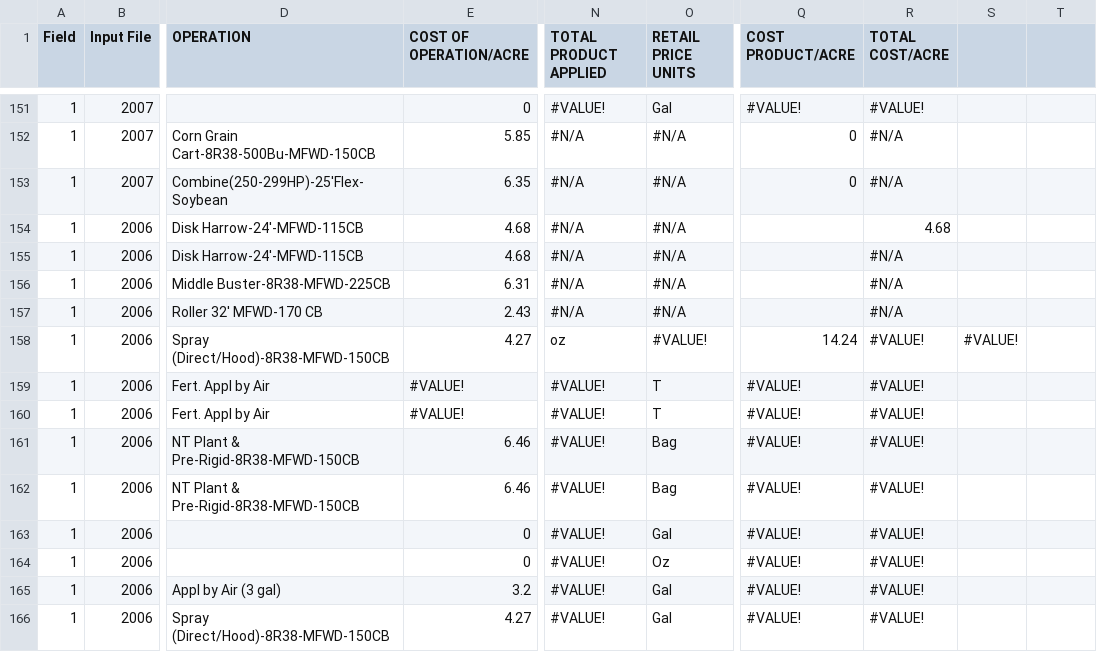
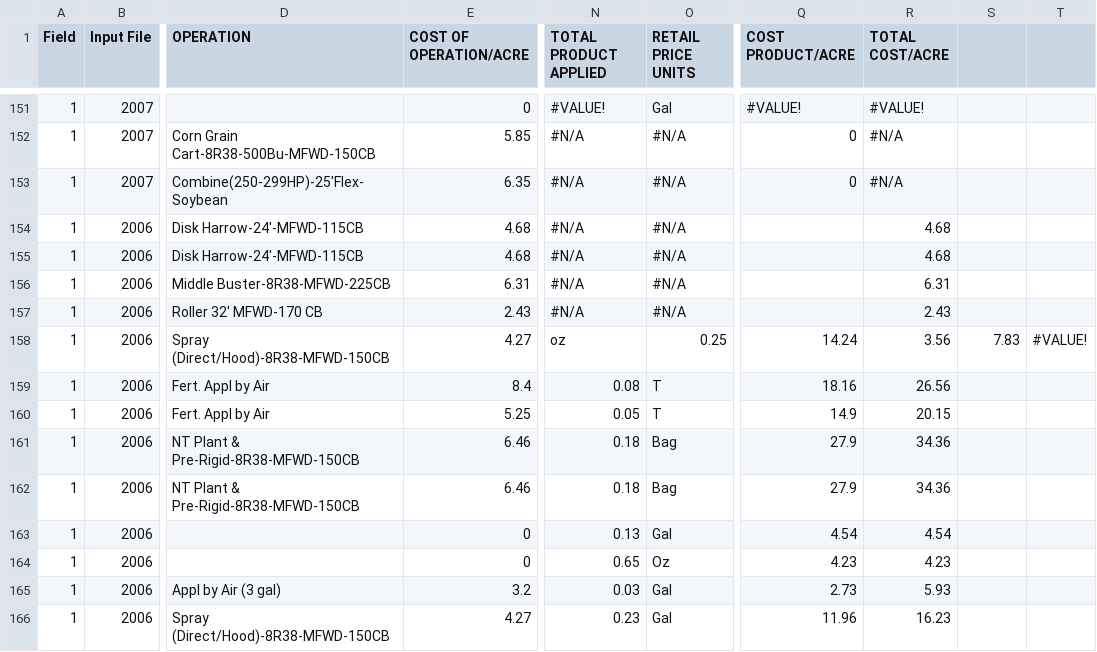
Before and after one commit to r4j4h/dcdc-2014-summaries-csv, a TSV file: data/Field-1-Operational.tsv, drawn as a sheet; only a part is shown, gaps mark what is left out; the diff covers the shown part only; the diff names each change by its address in the sheet, - before the commit and + after, or states it on an @@ line.

Commit message:
Cleaning up formatting betw/ commas and tabs

```diff
--- a/data/Field-1-Operational.tsv
+++ b/data/Field-1-Operational.tsv
-R155 (TOTAL COST/ACRE): #N/A
+R155 (TOTAL COST/ACRE): 4.68
-R156 (TOTAL COST/ACRE): #N/A
+R156 (TOTAL COST/ACRE): 6.31
-R157 (TOTAL COST/ACRE): #N/A
+R157 (TOTAL COST/ACRE): 2.43
-O158 (RETAIL PRICE UNITS): #VALUE!
+O158 (RETAIL PRICE UNITS): 0.25
-R158 (TOTAL COST/ACRE): #VALUE!
+R158 (TOTAL COST/ACRE): 3.56
-S158: #VALUE!
+S158: 7.83
-T158: (empty)
+T158: #VALUE!
-E159 (COST OF OPERATION/ACRE): #VALUE!
+E159 (COST OF OPERATION/ACRE): 8.4
-N159 (TOTAL PRODUCT APPLIED): #VALUE!
+N159 (TOTAL PRODUCT APPLIED): 0.08
-Q159 (COST PRODUCT/ACRE): #VALUE!
+Q159 (COST PRODUCT/ACRE): 18.16
-R159 (TOTAL COST/ACRE): #VALUE!
+R159 (TOTAL COST/ACRE): 26.56
-E160 (COST OF OPERATION/ACRE): #VALUE!
+E160 (COST OF OPERATION/ACRE): 5.25
-N160 (TOTAL PRODUCT APPLIED): #VALUE!
+N160 (TOTAL PRODUCT APPLIED): 0.05
-Q160 (COST PRODUCT/ACRE): #VALUE!
+Q160 (COST PRODUCT/ACRE): 14.9
-R160 (TOTAL COST/ACRE): #VALUE!
+R160 (TOTAL COST/ACRE): 20.15
-N161:N162 (TOTAL PRODUCT APPLIED): #VALUE!
+N161:N162 (TOTAL PRODUCT APPLIED): 0.18
-Q161:Q162 (COST PRODUCT/ACRE): #VALUE!
+Q161:Q162 (COST PRODUCT/ACRE): 27.9
-R161:R162 (TOTAL COST/ACRE): #VALUE!
+R161:R162 (TOTAL COST/ACRE): 34.36
-N163 (TOTAL PRODUCT APPLIED): #VALUE!
+N163 (TOTAL PRODUCT APPLIED): 0.13
-Q163 (COST PRODUCT/ACRE): #VALUE!
+Q163 (COST PRODUCT/ACRE): 4.54
-R163 (TOTAL COST/ACRE): #VALUE!
+R163 (TOTAL COST/ACRE): 4.54
-N164 (TOTAL PRODUCT APPLIED): #VALUE!
+N164 (TOTAL PRODUCT APPLIED): 0.65
-Q164 (COST PRODUCT/ACRE): #VALUE!
+Q164 (COST PRODUCT/ACRE): 4.23
-R164 (TOTAL COST/ACRE): #VALUE!
+R164 (TOTAL COST/ACRE): 4.23
-N165 (TOTAL PRODUCT APPLIED): #VALUE!
+N165 (TOTAL PRODUCT APPLIED): 0.03
-Q165 (COST PRODUCT/ACRE): #VALUE!
+Q165 (COST PRODUCT/ACRE): 2.73
-R165 (TOTAL COST/ACRE): #VALUE!
+R165 (TOTAL COST/ACRE): 5.93
-N166 (TOTAL PRODUCT APPLIED): #VALUE!
+N166 (TOTAL PRODUCT APPLIED): 0.23
-Q166 (COST PRODUCT/ACRE): #VALUE!
+Q166 (COST PRODUCT/ACRE): 11.96
-R166 (TOTAL COST/ACRE): #VALUE!
+R166 (TOTAL COST/ACRE): 16.23
```
Also changed, not shown: 1 removed row and 129 edited cells elsewhere in this file.
